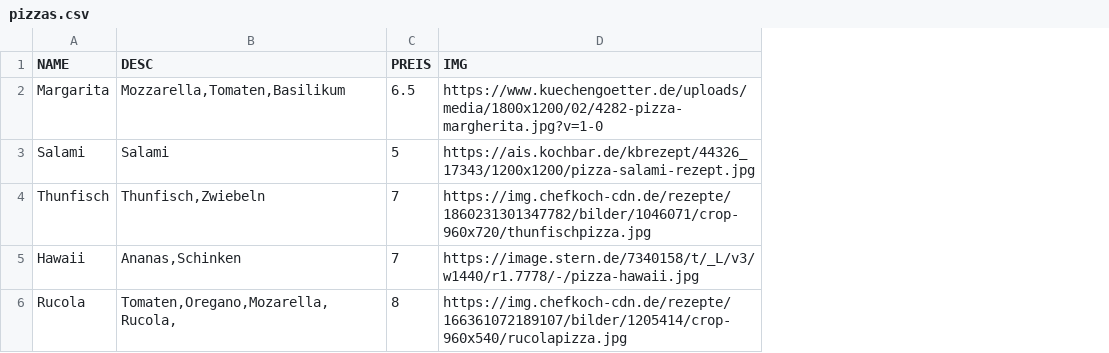
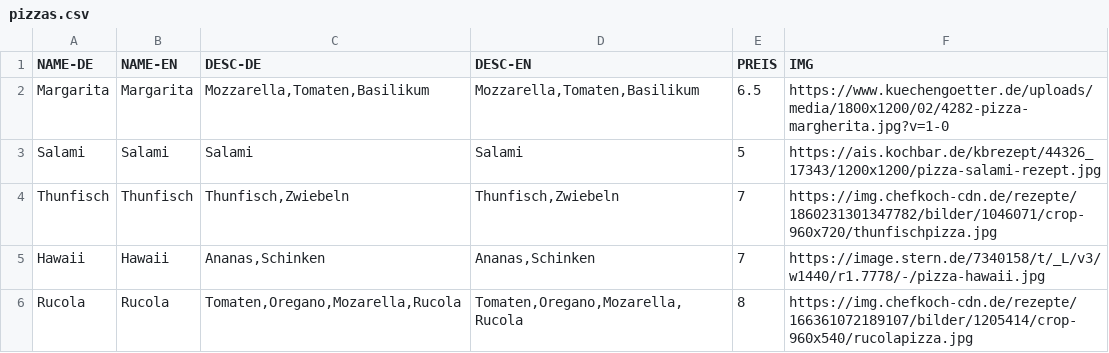
Before and after one commit to 0Adiber/School-POS-4G, a CSV file: Bsp_105_Pizzaservice/src/main/webapp/pizzas.csv, drawn as a sheet; addresses are those after the commit; the diff names each change by its address in the sheet, - before the commit and + after, or states it on an @@ line.

Commit message:
Pizza fertig

```diff
--- a/Bsp_105_Pizzaservice/src/main/webapp/pizzas.csv
+++ b/Bsp_105_Pizzaservice/src/main/webapp/pizzas.csv
+column B (NAME-EN), rows 2-6: Margarita | Salami | Thunfisch | Hawaii | Rucola
+column D (DESC-EN), rows 2-6: Mozzarella,Tomaten,Basilikum | Salami | Thunfisch,Zwiebeln | Ananas,Schinken | Tomaten,Oregano,Mozarella,Rucola
-A1: NAME
+A1: NAME-DE
-C1: DESC
+C1: DESC-DE
-C6 (DESC-DE): Tomaten,Oregano,Mozarella,Rucola,
+C6 (DESC-DE): Tomaten,Oregano,Mozarella,Rucola
```
Also changed, not shown: 6 other files.
